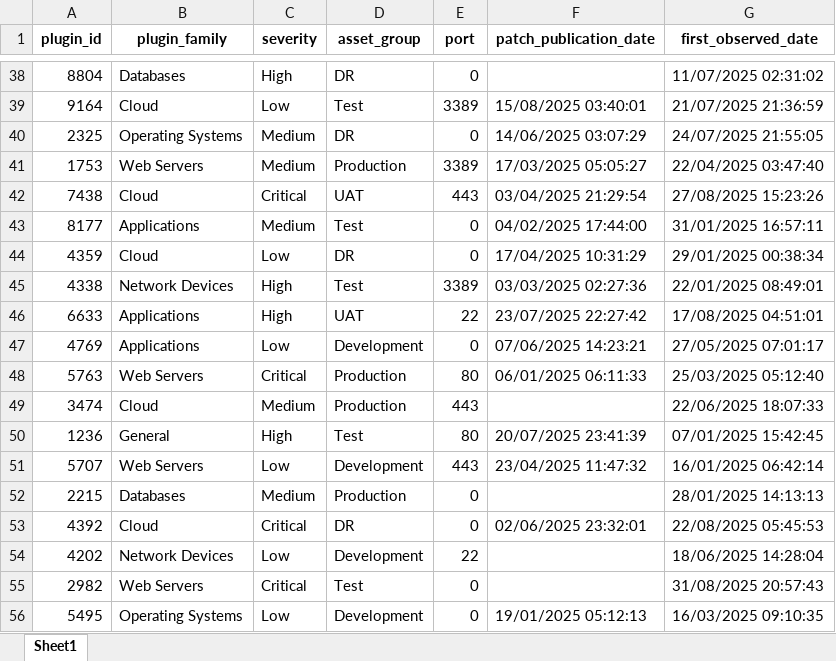
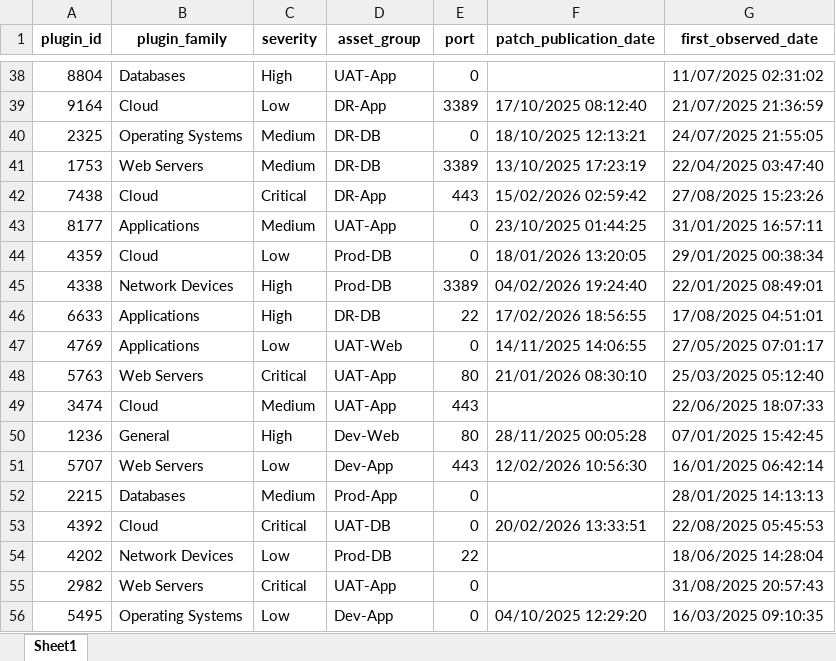
Before and after one commit to WillisYangg/xlsx_dashboard, an Excel workbook: dummy_data_raw.xlsx, sheet Sheet1, drawn as a sheet; only a part is shown, gaps mark what is left out; values as stored, in another font and other column widths than the file's, no borders; the diff covers the shown part only; the diff names each change by its address in the sheet, - before the commit and + after, or states it on an @@ line.

```diff
--- a/dummy_data_raw.xlsx (sheet Sheet1)
+++ b/dummy_data_raw.xlsx (sheet Sheet1)
-D38 (asset_group): DR
+D38 (asset_group): UAT-App
-D39 (asset_group): Test
+D39 (asset_group): DR-App
-F39 (patch_publication_date): 15/08/2025 03:40:01
+F39 (patch_publication_date): 17/10/2025 08:12:40
-D40 (asset_group): DR
+D40 (asset_group): DR-DB
-F40 (patch_publication_date): 14/06/2025 03:07:29
+F40 (patch_publication_date): 18/10/2025 12:13:21
-D41 (asset_group): Production
+D41 (asset_group): DR-DB
-F41 (patch_publication_date): 17/03/2025 05:05:27
+F41 (patch_publication_date): 13/10/2025 17:23:19
-D42 (asset_group): UAT
+D42 (asset_group): DR-App
-F42 (patch_publication_date): 03/04/2025 21:29:54
+F42 (patch_publication_date): 15/02/2026 02:59:42
-D43 (asset_group): Test
+D43 (asset_group): UAT-App
-F43 (patch_publication_date): 04/02/2025 17:44:00
+F43 (patch_publication_date): 23/10/2025 01:44:25
-D44 (asset_group): DR
+D44 (asset_group): Prod-DB
-F44 (patch_publication_date): 17/04/2025 10:31:29
+F44 (patch_publication_date): 18/01/2026 13:20:05
-D45 (asset_group): Test
+D45 (asset_group): Prod-DB
-F45 (patch_publication_date): 03/03/2025 02:27:36
+F45 (patch_publication_date): 04/02/2026 19:24:40
-D46 (asset_group): UAT
+D46 (asset_group): DR-DB
-F46 (patch_publication_date): 23/07/2025 22:27:42
+F46 (patch_publication_date): 17/02/2026 18:56:55
-D47 (asset_group): Development
+D47 (asset_group): UAT-Web
-F47 (patch_publication_date): 07/06/2025 14:23:21
+F47 (patch_publication_date): 14/11/2025 14:06:55
-D48:D49 (asset_group): Production
+D48:D49 (asset_group): UAT-App
-F48 (patch_publication_date): 06/01/2025 06:11:33
+F48 (patch_publication_date): 21/01/2026 08:30:10
-D50 (asset_group): Test
+D50 (asset_group): Dev-Web
-F50 (patch_publication_date): 20/07/2025 23:41:39
+F50 (patch_publication_date): 28/11/2025 00:05:28
-D51 (asset_group): Development
+D51 (asset_group): Dev-App
-F51 (patch_publication_date): 23/04/2025 11:47:32
+F51 (patch_publication_date): 12/02/2026 10:56:30
-D52 (asset_group): Production
+D52 (asset_group): Prod-App
-D53 (asset_group): DR
+D53 (asset_group): UAT-DB
-F53 (patch_publication_date): 02/06/2025 23:32:01
+F53 (patch_publication_date): 20/02/2026 13:33:51
-D54 (asset_group): Development
+D54 (asset_group): Prod-DB
-D55 (asset_group): Test
+D55 (asset_group): UAT-App
-D56 (asset_group): Development
+D56 (asset_group): Dev-App
-F56 (patch_publication_date): 19/01/2025 05:12:13
+F56 (patch_publication_date): 04/10/2025 12:29:20
```
Also changed, not shown: 100 added rows and 318 edited cells elsewhere in this sheet.
